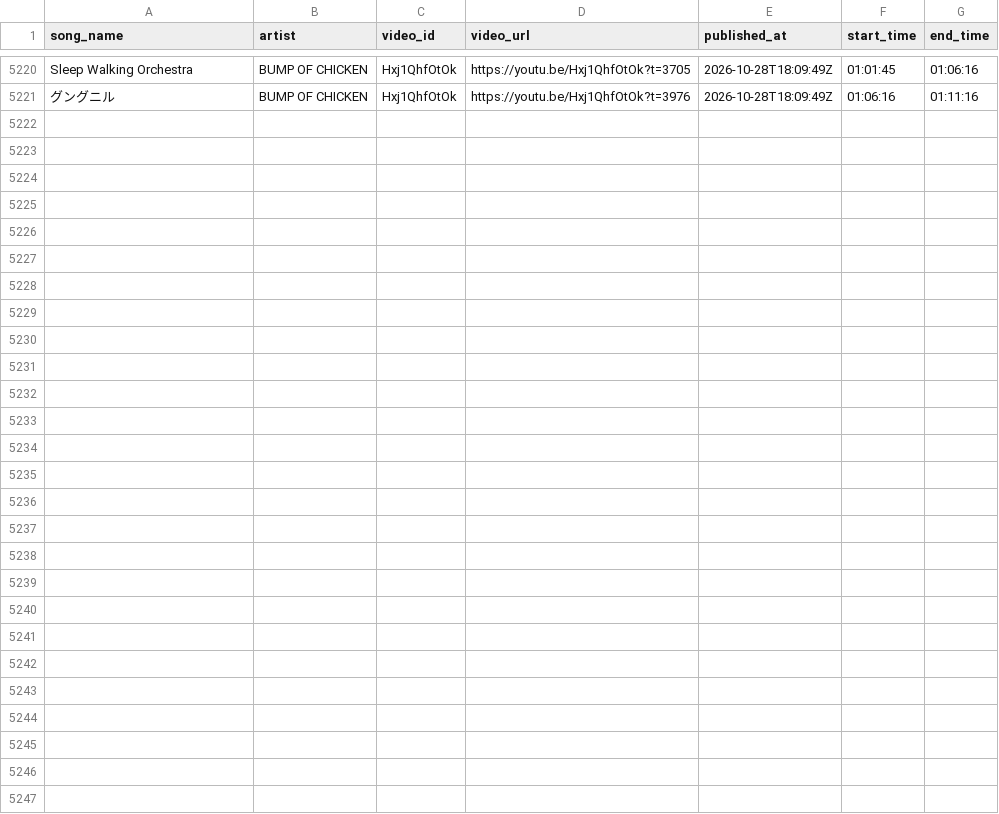
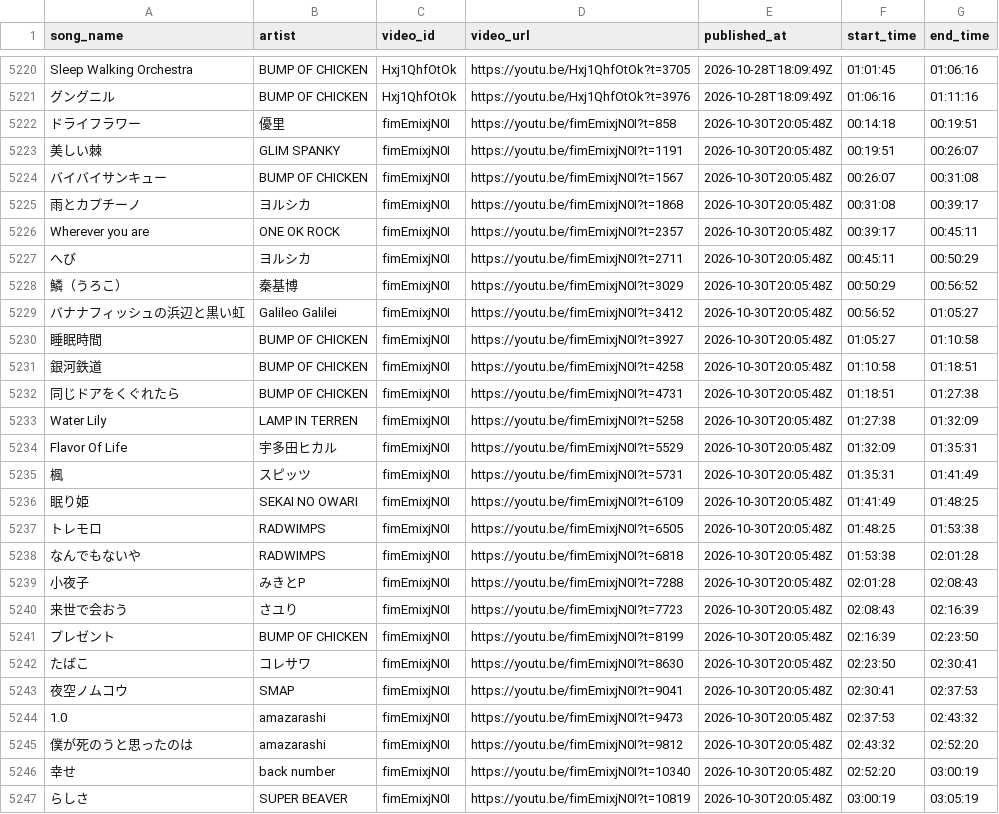
Before and after one commit to MiyataYuya/setlist-player, a CSV file: data/song_performances.csv, drawn as a sheet; only a part is shown, gaps mark what is left out.

```diff
--- a/data/song_performances.csv
+++ b/data/song_performances.csv
@@ -5221 +5221,27 @@ Sleep Walking Orchestra,BUMP OF CHICKEN,Hxj1QhfOtOk,https://youtu.be/Hxj1QhfOtOk
 グングニル,BUMP OF CHICKEN,Hxj1QhfOtOk,https://youtu.be/Hxj1QhfOtOk?t=3976,2026-10-28T18:09:49Z,01:06:16,01:11:16
+ドライフラワー,優里,fimEmixjN0I,https://youtu.be/fimEmixjN0I?t=858,2026-10-30T20:05:48Z,00:14:18,00:19:51
+美しい棘,GLIM SPANKY,fimEmixjN0I,https://youtu.be/fimEmixjN0I?t=1191,2026-10-30T20:05:48Z,00:19:51,00:26:07
+バイバイサンキュー,BUMP OF CHICKEN,fimEmixjN0I,https://youtu.be/fimEmixjN0I?t=1567,2026-10-30T20:05:48Z,00:26:07,00:31:08
+雨とカプチーノ,ヨルシカ,fimEmixjN0I,https://youtu.be/fimEmixjN0I?t=1868,2026-10-30T20:05:48Z,00:31:08,00:39:17
+Wherever you are,ONE OK ROCK,fimEmixjN0I,https://youtu.be/fimEmixjN0I?t=2357,2026-10-30T20:05:48Z,00:39:17,00:45:11
+へび,ヨルシカ,fimEmixjN0I,https://youtu.be/fimEmixjN0I?t=2711,2026-10-30T20:05:48Z,00:45:11,00:50:29
+鱗（うろこ）,秦基博,fimEmixjN0I,https://youtu.be/fimEmixjN0I?t=3029,2026-10-30T20:05:48Z,00:50:29,00:56:52
+バナナフィッシュの浜辺と黒い虹,Galileo Galilei,fimEmixjN0I,https://youtu.be/fimEmixjN0I?t=3412,2026-10-30T20:05:48Z,00:56:52,01:05:27
+睡眠時間,BUMP OF CHICKEN,fimEmixjN0I,https://youtu.be/fimEmixjN0I?t=3927,2026-10-30T20:05:48Z,01:05:27,01:10:58
+銀河鉄道,BUMP OF CHICKEN,fimEmixjN0I,https://youtu.be/fimEmixjN0I?t=4258,2026-10-30T20:05:48Z,01:10:58,01:18:51
+同じドアをくぐれたら,BUMP OF CHICKEN,fimEmixjN0I,https://youtu.be/fimEmixjN0I?t=4731,2026-10-30T20:05:48Z,01:18:51,01:27:38
+Water Lily,LAMP IN TERREN,fimEmixjN0I,https://youtu.be/fimEmixjN0I?t=5258,2026-10-30T20:05:48Z,01:27:38,01:32:09
+Flavor Of Life,宇多田ヒカル,fimEmixjN0I,https://youtu.be/fimEmixjN0I?t=5529,2026-10-30T20:05:48Z,01:32:09,01:35:31
+楓,スピッツ,fimEmixjN0I,https://youtu.be/fimEmixjN0I?t=5731,2026-10-30T20:05:48Z,01:35:31,01:41:49
+眠り姫,SEKAI NO OWARI,fimEmixjN0I,https://youtu.be/fimEmixjN0I?t=6109,2026-10-30T20:05:48Z,01:41:49,01:48:25
+トレモロ,RADWIMPS,fimEmixjN0I,https://youtu.be/fimEmixjN0I?t=6505,2026-10-30T20:05:48Z,01:48:25,01:53:38
+なんでもないや,RADWIMPS,fimEmixjN0I,https://youtu.be/fimEmixjN0I?t=6818,2026-10-30T20:05:48Z,01:53:38,02:01:28
+小夜子,みきとP,fimEmixjN0I,https://youtu.be/fimEmixjN0I?t=7288,2026-10-30T20:05:48Z,02:01:28,02:08:43
+来世で会おう,さユり,fimEmixjN0I,https://youtu.be/fimEmixjN0I?t=7723,2026-10-30T20:05:48Z,02:08:43,02:16:39
+プレゼント,BUMP OF CHICKEN,fimEmixjN0I,https://youtu.be/fimEmixjN0I?t=8199,2026-10-30T20:05:48Z,02:16:39,02:23:50
+たばこ,コレサワ,fimEmixjN0I,https://youtu.be/fimEmixjN0I?t=8630,2026-10-30T20:05:48Z,02:23:50,02:30:41
+夜空ノムコウ,SMAP,fimEmixjN0I,https://youtu.be/fimEmixjN0I?t=9041,2026-10-30T20:05:48Z,02:30:41,02:37:53
+1.0,amazarashi,fimEmixjN0I,https://youtu.be/fimEmixjN0I?t=9473,2026-10-30T20:05:48Z,02:37:53,02:43:32
+僕が死のうと思ったのは,amazarashi,fimEmixjN0I,https://youtu.be/fimEmixjN0I?t=9812,2026-10-30T20:05:48Z,02:43:32,02:52:20
+幸せ,back number,fimEmixjN0I,https://youtu.be/fimEmixjN0I?t=10340,2026-10-30T20:05:48Z,02:52:20,03:00:19
+らしさ,SUPER BEAVER,fimEmixjN0I,https://youtu.be/fimEmixjN0I?t=10819,2026-10-30T20:05:48Z,03:00:19,03:05:19
```
Also changed, not shown: data/app_performances.csv, data/app_videos.csv.
